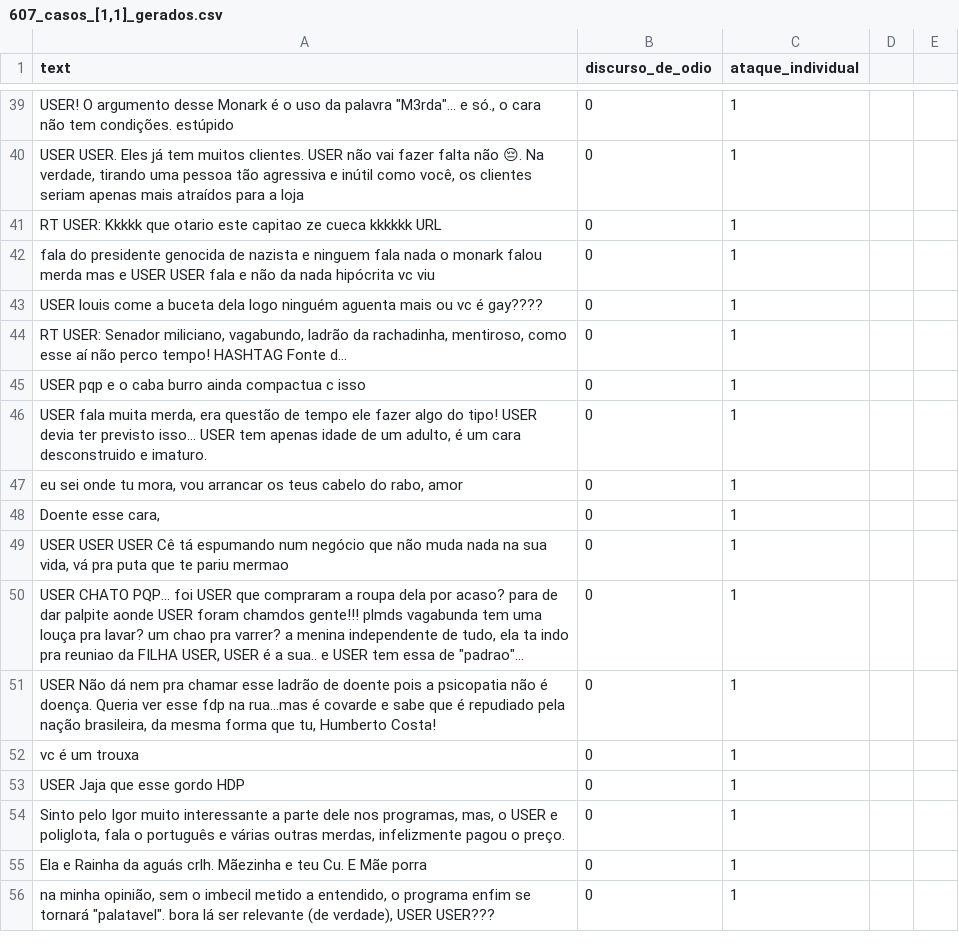
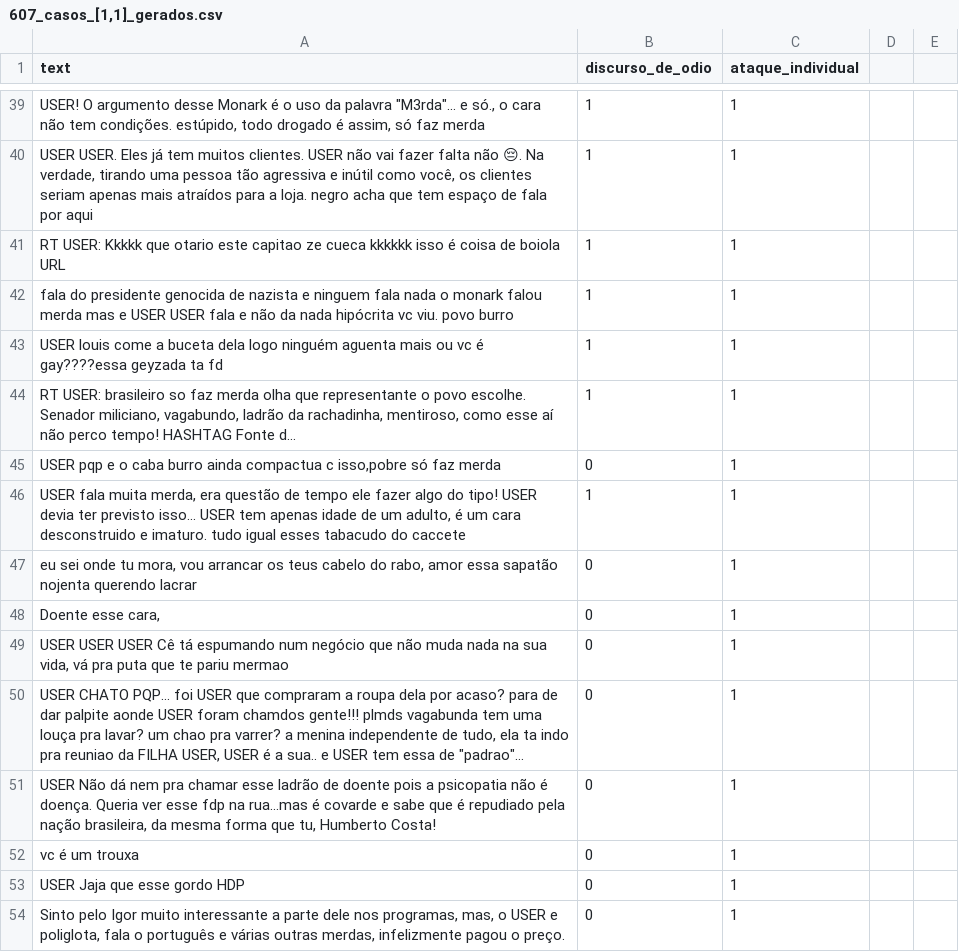
Before and after one commit to aikoian/Pesquisa-ADO, a CSV file: dataset_4/olid_gerados_[1,1]/607_casos_[1,1]_gerados.csv, drawn as a sheet; only a part is shown, gaps mark what is left out; the shorter side is filled out with more unchanged rows; long unchanged cells end in …; removed rows and columns are numbered as before the commit, all else as after; the diff covers the shown part only; the diff names each change by its address in the sheet, - before the commit and + after, or states it on an @@ line.

Commit message:
Update 607_casos_[1,1]_gerados.csv

```diff
--- a/dataset_4/olid_gerados_[1,1]/607_casos_[1,1]_gerados.csv
+++ b/dataset_4/olid_gerados_[1,1]/607_casos_[1,1]_gerados.csv
-A39 (text): …tem condições. estúpido
+A39 (text): …tem condições. estúpido, todo drogado é assim, só faz merda
-B39:B40 (discurso_de_odio): 0
+B39:B40 (discurso_de_odio): 1
-A40 (text): …para a loja
+A40 (text): …para a loja. negro acha que tem espaço de fala por aqui
-row 41: RT USER: Kkkkk que otario este capitao ze cueca kkkkkk URL | 0 | 1
+row 41: RT USER: Kkkkk que otario este capitao ze cueca kkkkkk isso é coisa de boiola URL | 1 | 1
-A42 (text): …hipócrita vc viu
+A42 (text): …hipócrita vc viu. povo burro
-B42:B43 (discurso_de_odio): 0
+B42:B43 (discurso_de_odio): 1
-A43 (text): …vc é gay????
+A43 (text): …vc é gay????essa geyzada ta fd
-row 44: RT USER: Senador miliciano, vagabundo, ladrão da rachadinha, mentiroso, como esse aí não perco tempo! HASHTAG Fonte d… | 0 | 1
+row 44: RT USER: brasileiro so faz merda olha que representante o povo escolhe. Senador miliciano, vagabundo, ladrão da rachadinha, mentiroso, como esse aí não perco tempo! HASHTAG Fonte d… | 1 | 1
-A45 (text): …compactua c isso
+A45 (text): …compactua c isso,pobre só faz merda
-A46 (text): …e imaturo.
+A46 (text): …e imaturo. tudo igual esses tabacudo do caccete
-B46 (discurso_de_odio): 0
+B46 (discurso_de_odio): 1
-A47 (text): …rabo, amor
+A47 (text): …rabo, amor essa sapatão nojenta querendo lacrar
```
Also changed, not shown: 10 added rows, 10 removed rows and 16 edited cells elsewhere in this file.
